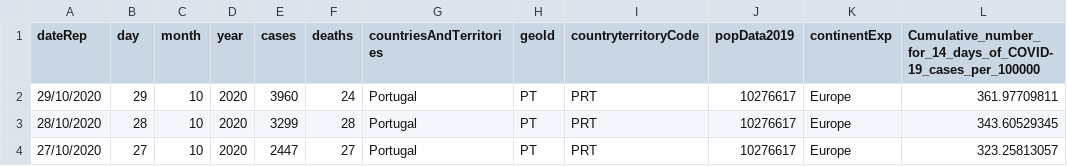
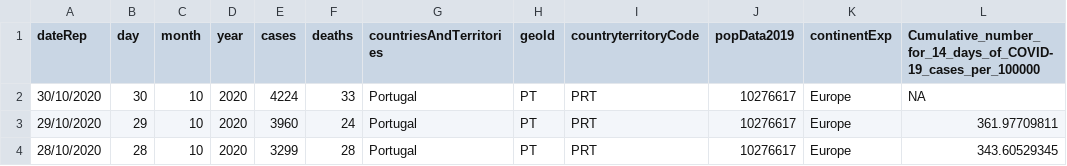
Before and after one commit to averissimo/covid19.pt.data, a CSV file: data/covid19_pt.csv, drawn as a sheet; only a part is shown; the shorter side is filled out with more unchanged rows.

```diff
--- a/data/covid19_pt.csv
+++ b/data/covid19_pt.csv
@@ -1,2 +1,3 @@
 dateRep,day,month,year,cases,deaths,countriesAndTerritories,geoId,countryterritoryCode,popData2019,continentExp,Cumulative_number_for_14_days_of_COVID-19_cases_per_100000
+30/10/2020,30,10,2020,4224,33,Portugal,PT,PRT,10276617,Europe,NA
 29/10/2020,29,10,2020,3960,24,Portugal,PT,PRT,10276617,Europe,361.97709811
```
Also changed, not shown: 5 other files.
